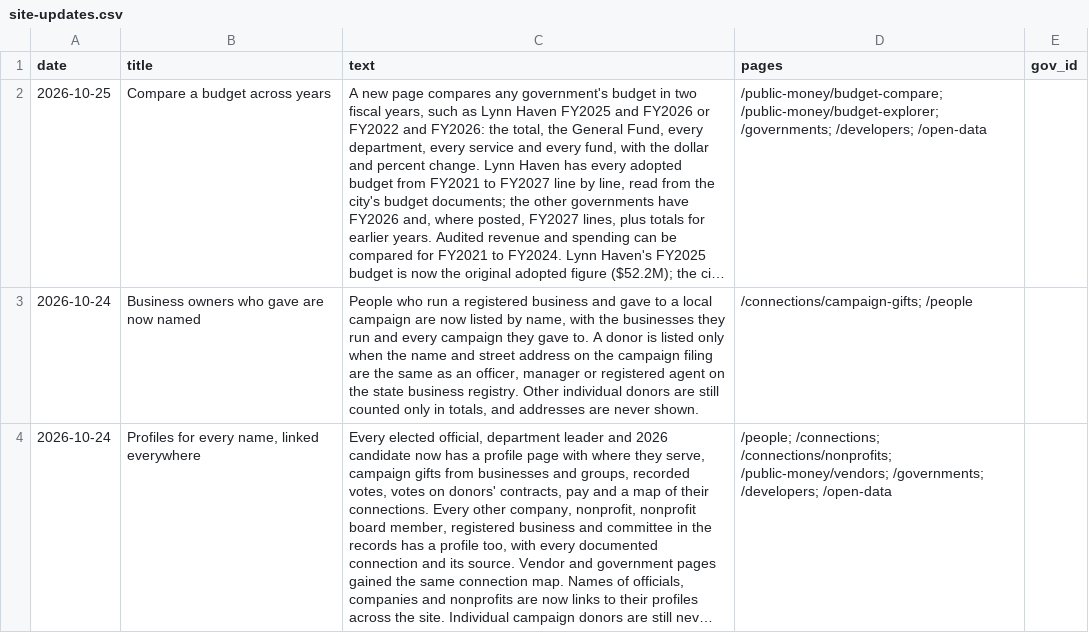
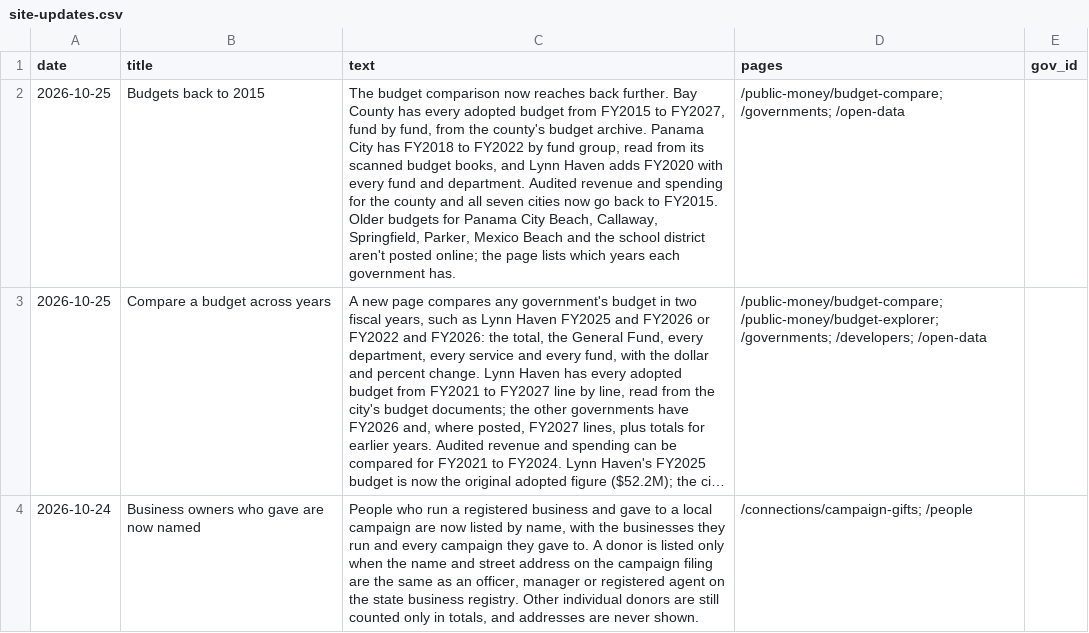
Before and after one commit to flux-labs-net/baycounty-me, a CSV file: site/public/downloads/site-updates.csv, drawn as a sheet; only a part is shown; the shorter side is filled out with more unchanged rows; long unchanged cells end in …; the diff names each change by its address in the sheet, - before the commit and + after, or states it on an @@ line.

```diff
--- a/site/public/downloads/site-updates.csv
+++ b/site/public/downloads/site-updates.csv
+row 2: 2026-10-25 | Budgets back to 2015 | The budget comparison now reaches back further. Bay County has every adopted budget from FY2015 to FY2027, fund by fund, from the county's budget archive. Panama City has FY2018 to FY2022 by fund group, read from its scanned budget books, and Lynn Haven adds FY2020 with every fund and department. Audited revenue and spending for the county and all seven cities now go back to FY2015. Older budgets for Panama City Beach, Callaway, Springfield, Parker, Mexico Beach and the school district aren't posted online; the page lists which years each government has. | /public-money/budget-compare; /governments; /open-data
```
Also changed, not shown: 30 other files.
